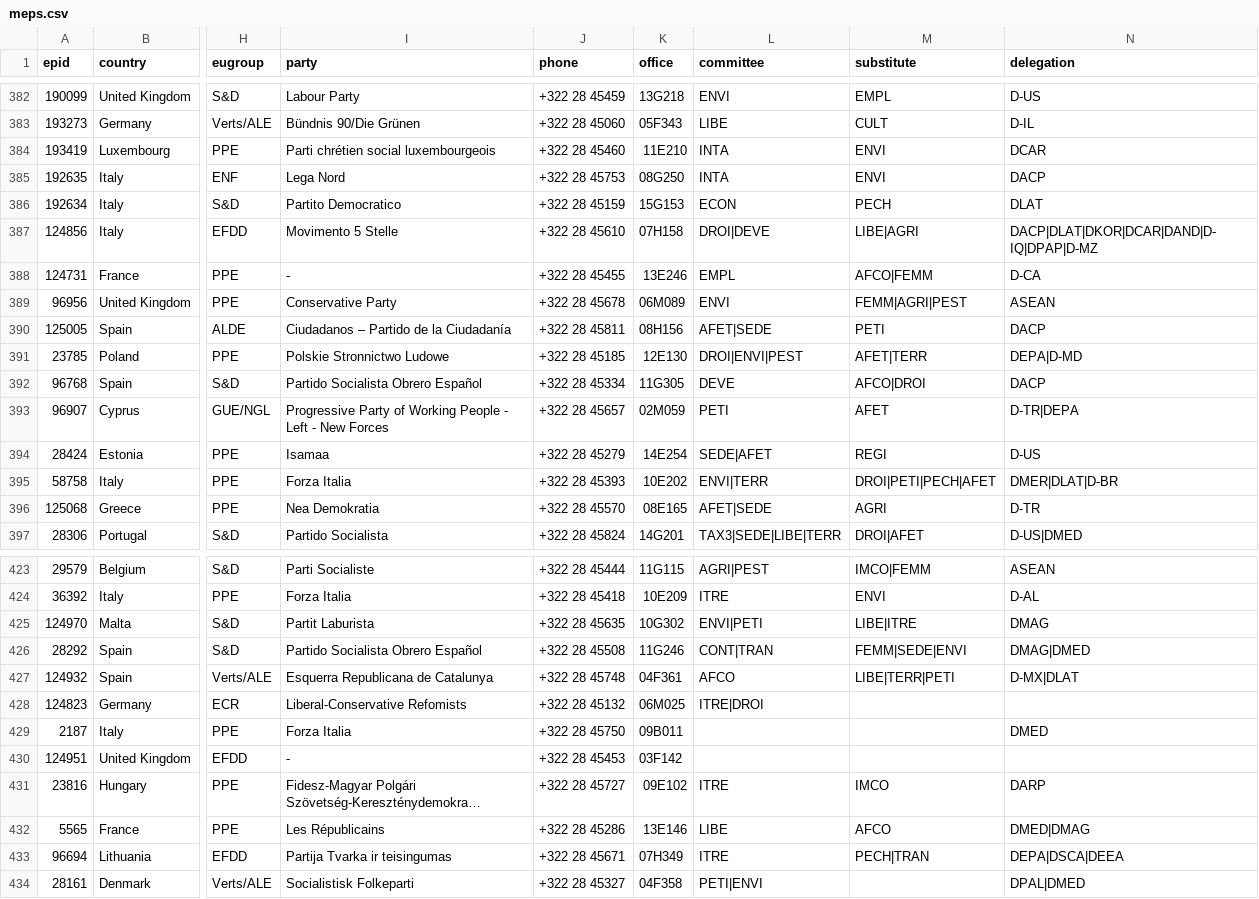
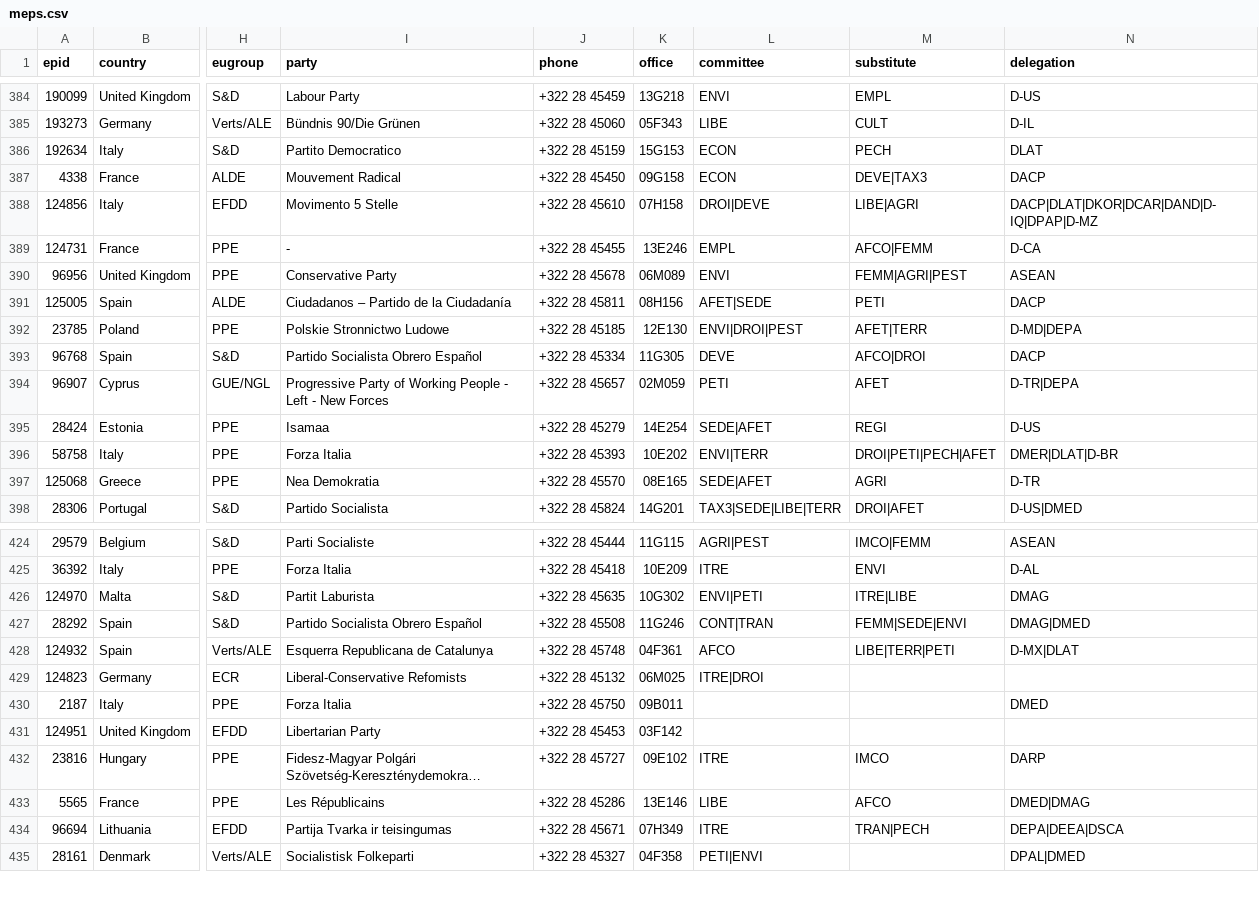
Before and after one commit to TechToThePeople/mep, a CSV file: data/meps.csv, drawn as a sheet; only a part is shown, gaps mark what is left out; long unchanged cells end in …; addresses are those after the commit; the diff covers the shown part only; the diff names each change by its address in the sheet, - before the commit and + after, or states it on an @@ line.

```diff
--- a/data/meps.csv
+++ b/data/meps.csv
@@ row 384 moved to row 529: 193419 @@
@@ row 385 moved to row 2: 192635 @@
@@ row 377 moved to row 387: 4338 @@
-L392 (committee): DROI|ENVI|PEST
+L392 (committee): ENVI|DROI|PEST
-N392 (delegation): DEPA|D-MD
+N392 (delegation): D-MD|DEPA
-L397 (committee): AFET|SEDE
+L397 (committee): SEDE|AFET
-M426 (substitute): LIBE|ITRE
+M426 (substitute): ITRE|LIBE
-I431 (party): -
+I431 (party): Libertarian Party
-M434 (substitute): PECH|TRAN
+M434 (substitute): TRAN|PECH
-N434 (delegation): DEPA|DSCA|DEEA
+N434 (delegation): DEPA|DEEA|DSCA
```
Also changed, not shown: 4 added rows, 2 removed rows, 1 moved row and 41 edited cells elsewhere in this file, 3 other files.
